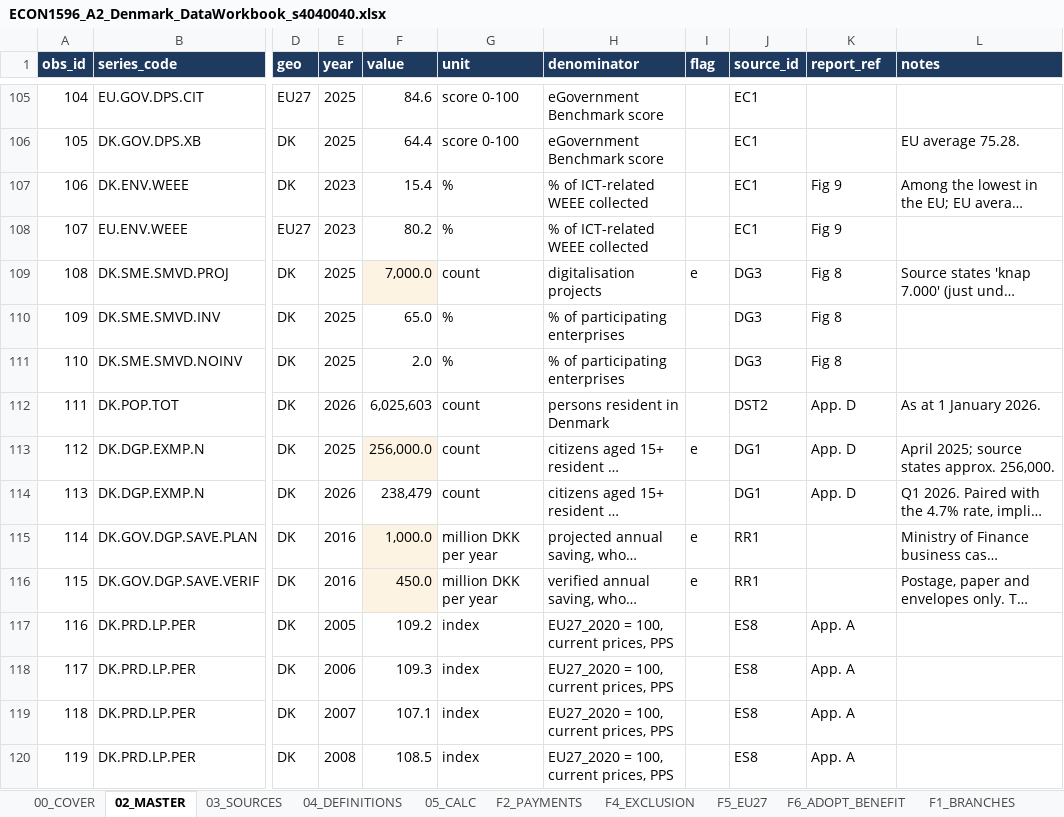
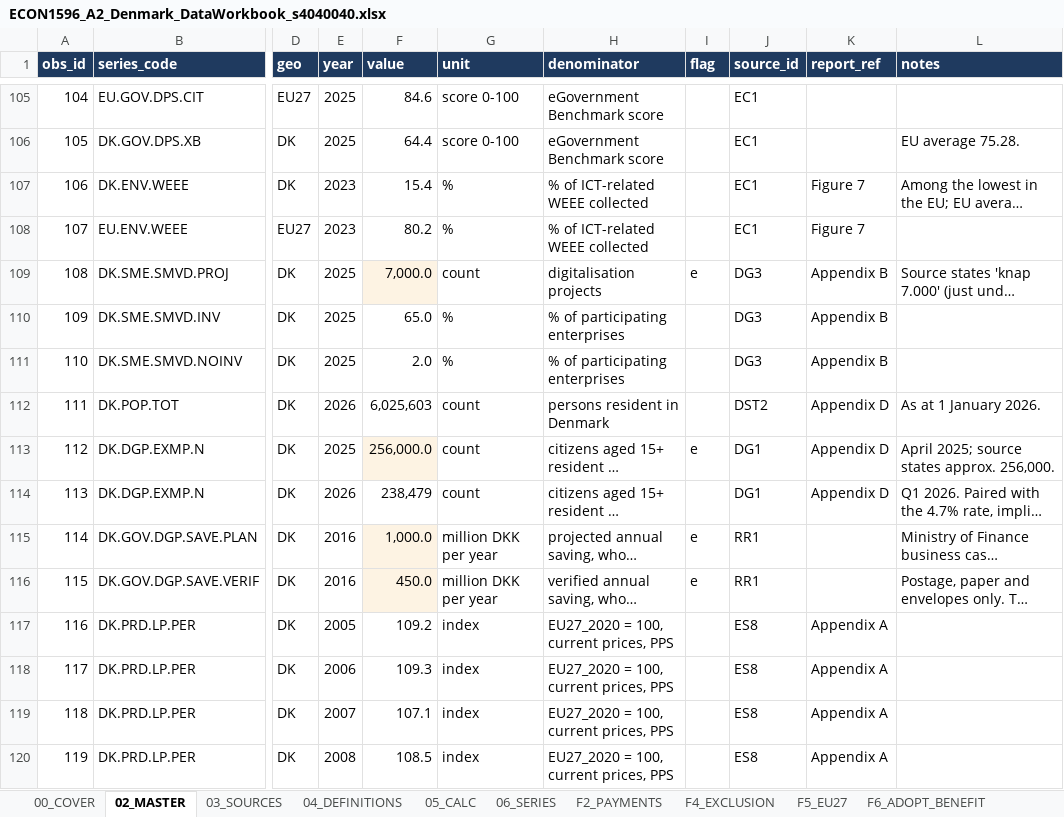
Before and after one commit to saladb4o/Presentation_slides, an Excel workbook: ECON1596_A2_Denmark_DataWorkbook_s4040040.xlsx, sheet 02_MASTER, drawn as a sheet; only a part is shown, gaps mark what is left out; long unchanged cells end in …; values as stored, in another font and other column widths than the file's, no borders; the diff covers the shown part only; the diff names each change by its address in the sheet, - before the commit and + after, or states it on an @@ line.

```diff
--- a/ECON1596_A2_Denmark_DataWorkbook_s4040040.xlsx (sheet 02_MASTER)
+++ b/ECON1596_A2_Denmark_DataWorkbook_s4040040.xlsx (sheet 02_MASTER)
-sheet tab: F1_BRANCHES
+sheet tab: 06_SERIES
-K107:K108 (report_ref): Fig 9
+K107:K108 (report_ref): Figure 7
-K109:K111 (report_ref): Fig 8
+K109:K111 (report_ref): Appendix B
-K112:K114 (report_ref): App. D
+K112:K114 (report_ref): Appendix D
-K117:K120 (report_ref): App. A
+K117:K120 (report_ref): Appendix A
```
Also changed, not shown: 57 edited cells elsewhere in this sheet, sheet 04_DEFINITIONS, sheet 00_COVER, other sheet tabs, 6 other files.
